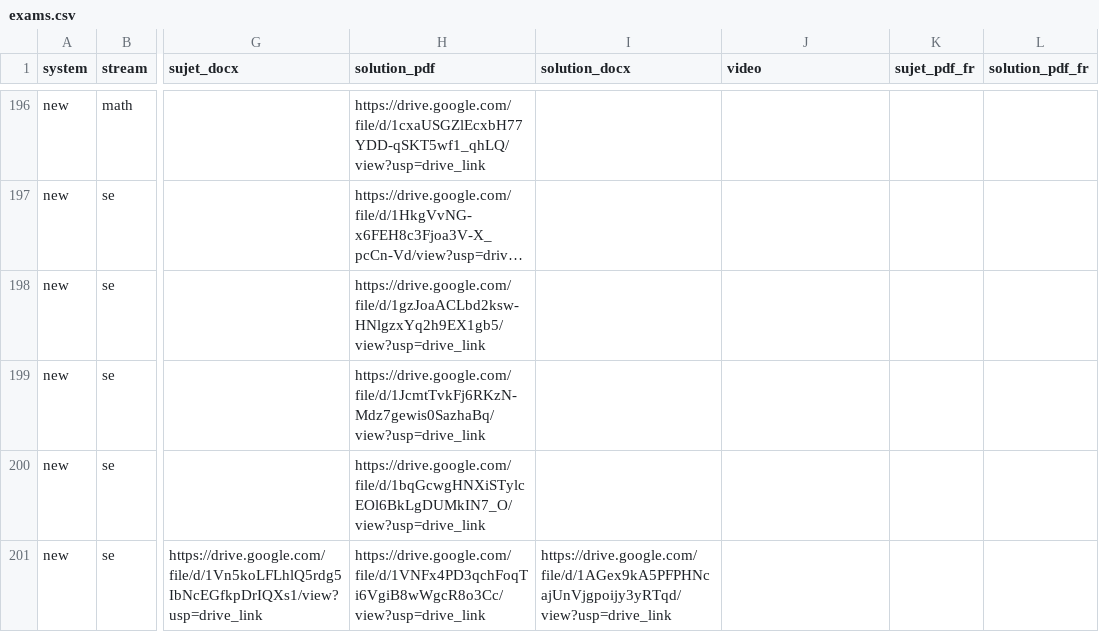
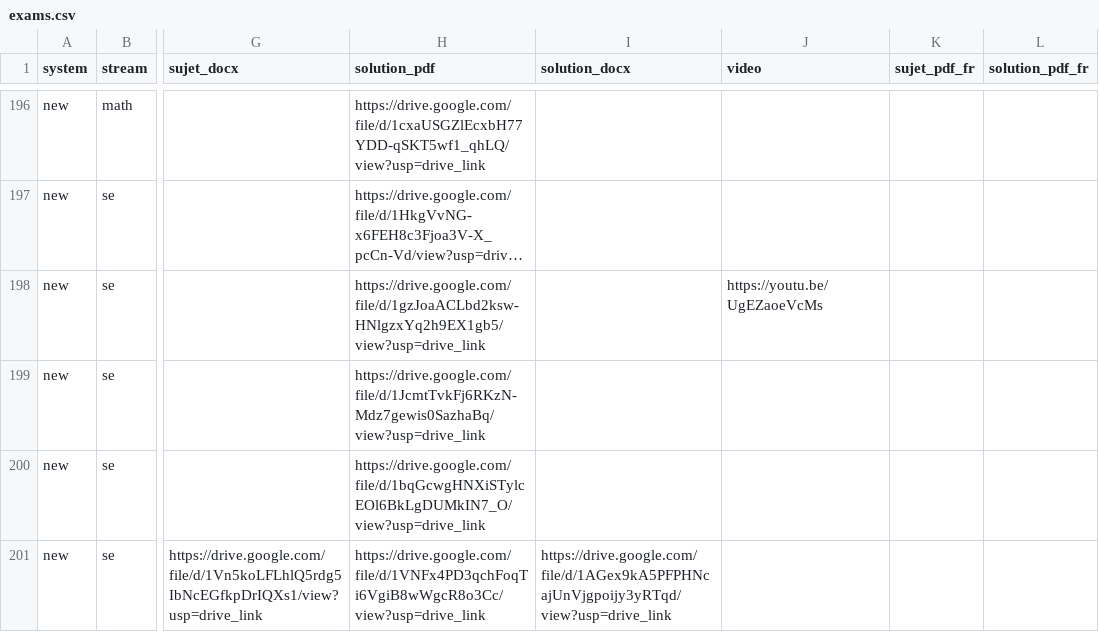
Before and after one commit to bacalauria/majmaa, a CSV file: data/exams.csv, drawn as a sheet; only a part is shown, gaps mark what is left out; long unchanged cells end in …; the diff names each change by its address in the sheet, - before the commit and + after, or states it on an @@ line.

```diff
--- a/data/exams.csv
+++ b/data/exams.csv
-J198 (video): (empty)
+J198 (video): https://youtu.be/UgEZaoeVcMs
```
Also changed, not shown: 2 other files.
